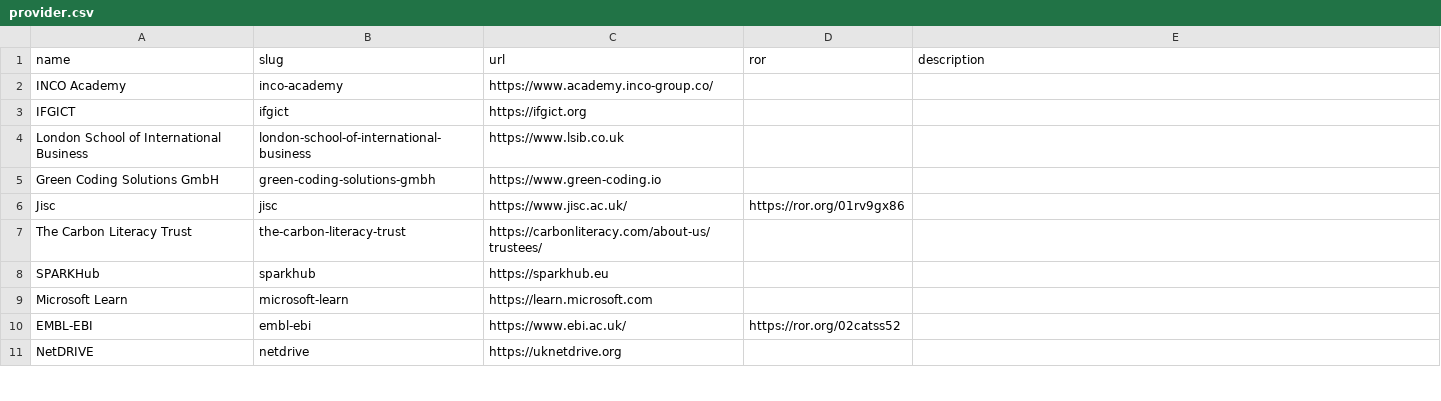
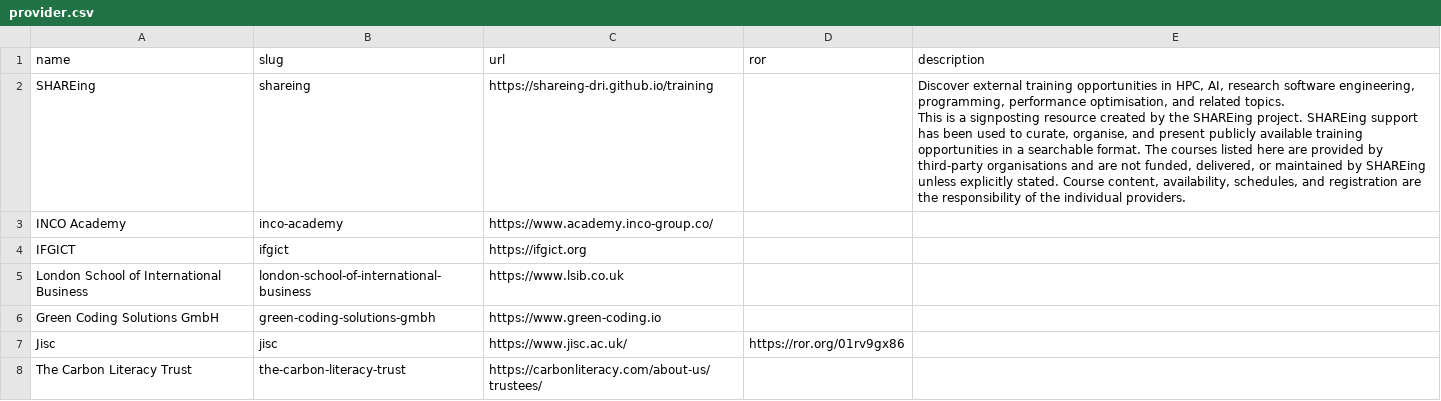
Before and after one commit to direct-framework/digital-research-competencies-framework, a CSV file: framework/provider.csv, drawn as a sheet; only a part is shown; the shorter side is filled out with more unchanged rows.

```diff
--- a/framework/provider.csv
+++ b/framework/provider.csv
@@ -1,2 +1,5 @@
 name,slug,url,ror,description
+SHAREing,shareing,https://shareing-dri.github.io/training,,"Discover external training opportunities in HPC, AI, research software engineering, programming, performance optimisation, and related topics.
+
+This is a signposting resource created by the SHAREing project. SHAREing support has been used to curate, organise, and present publicly available training opportunities in a searchable format. The courses listed here are provided by third-party organisations and are not funded, delivered, or maintained by SHAREing unless explicitly stated. Course content, availability, schedules, and registration are the responsibility of the individual providers."
 INCO Academy,inco-academy,https://www.academy.inco-group.co/,,
```
Also changed, not shown: framework/competency.csv, framework/competency_domain.csv, 9 other files.
